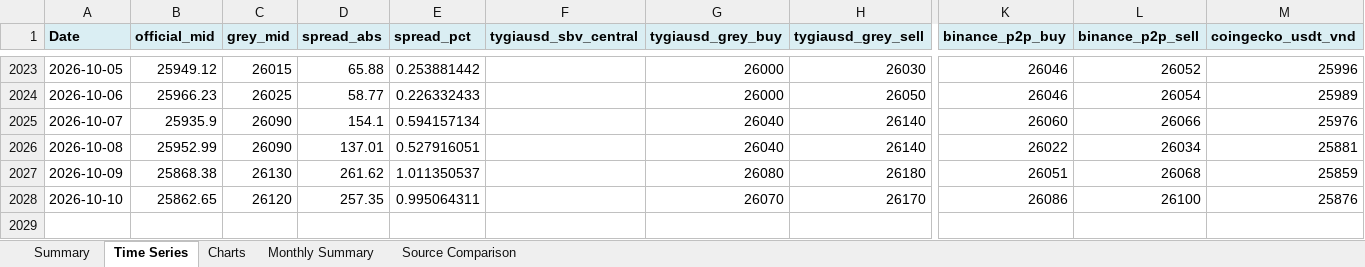
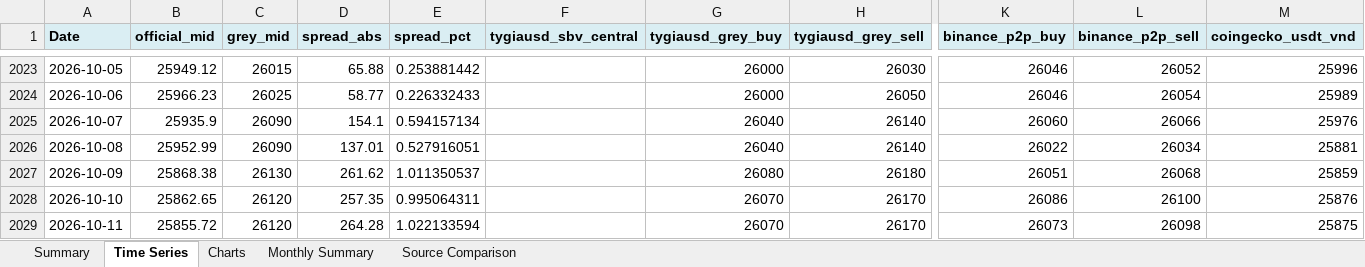
Before and after one commit to 1e9-Investments/usdvnd-tracker, an Excel workbook: analysis/USDVND_Analysis.xlsx, sheet Time Series, drawn as a sheet; only a part is shown, gaps mark what is left out; values as stored, in another font and other column widths than the file's, no borders; rows hold the shown columns only; the diff names each change by its address in the sheet, - before the commit and + after, or states it on an @@ line.

```diff
--- a/analysis/USDVND_Analysis.xlsx (sheet Time Series)
+++ b/analysis/USDVND_Analysis.xlsx (sheet Time Series)
+row 2029: 2026-10-11 | 25855.72 | 26120 | 264.28 | 1.022133594 |  | 26070 | 26170 | 26073 | 26098 | 25875
```
Also changed, not shown: sheet Summary, sheet Source Comparison, sheet Monthly Summary, charts or pictures, 2 other files.
